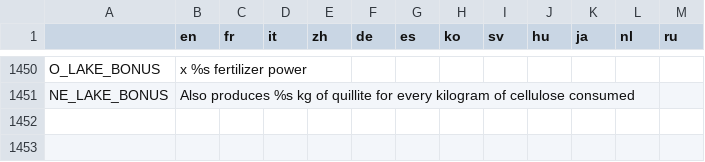
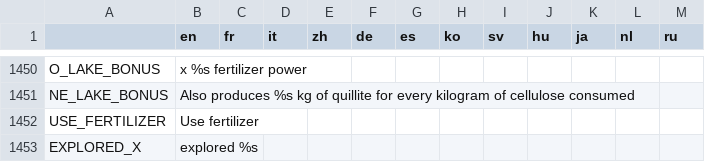
Before and after one commit to Apple0726/helixteus-3, a CSV file: Text/HX3 localization - Sheet1.csv, drawn as a sheet; only a part is shown, gaps mark what is left out.

```diff
--- a/Text/HX3 localization - Sheet1.csv
+++ b/Text/HX3 localization - Sheet1.csv
@@ -1452 +1452,3 @@ O_LAKE_BONUS,x %s fertilizer power,,,,,,,,,,,
 NE_LAKE_BONUS,Also produces %s kg of quillite for every kilogram of cellulose consumed,,,,,,,,,,,
+USE_FERTILIZER,Use fertilizer,,,,,,,,,,,
+EXPLORED_X,explored %s,,,,,,,,,,,
```
Also changed, not shown: 14 other files.
